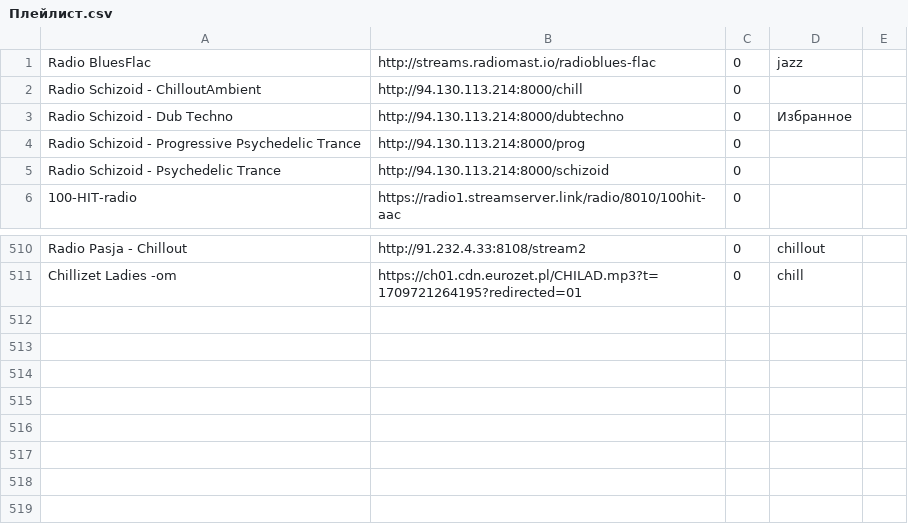
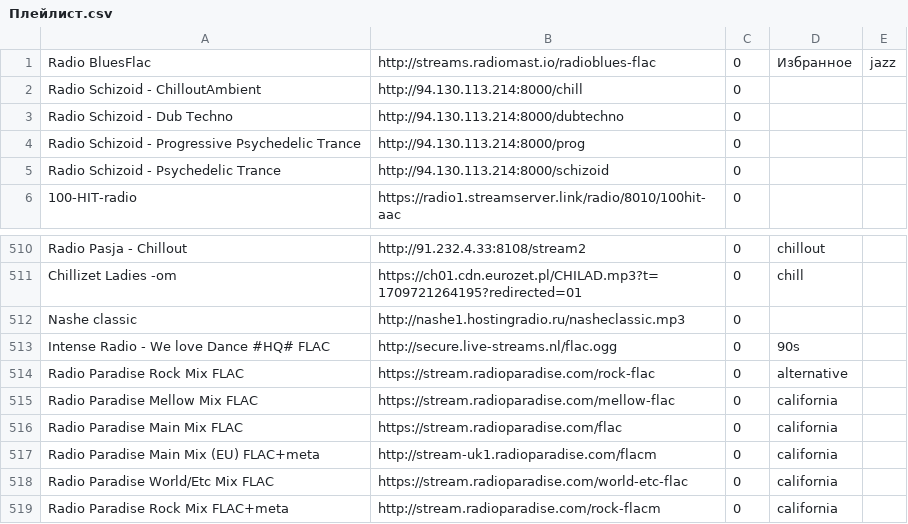
Before and after one commit to serggggaae/playlist, a CSV file: Плейлист.csv, drawn as a sheet; only a part is shown, gaps mark what is left out; the diff names each change by its address in the sheet, - before the commit and + after, or states it on an @@ line.

Commit message:
Обновлен основной плейлист

```diff
--- a/Плейлист.csv
+++ b/Плейлист.csv
-D1: jazz
+D1: Избранное
-E1: (empty)
+E1: jazz
-D3: Избранное
+D3: (empty)
+row 512: Nashe classic | http://nashe1.hostingradio.ru/nasheclassic.mp3 | 0
+row 513: Intense Radio - We love Dance #HQ# FLAC | http://secure.live-streams.nl/flac.ogg | 0 | 90s
+row 514: Radio Paradise Rock Mix FLAC | https://stream.radioparadise.com/rock-flac | 0 | alternative
+row 515: Radio Paradise Mellow Mix FLAC | https://stream.radioparadise.com/mellow-flac | 0 | california
+row 516: Radio Paradise Main Mix FLAC | https://stream.radioparadise.com/flac | 0 | california
+row 517: Radio Paradise Main Mix (EU) FLAC+meta | http://stream-uk1.radioparadise.com/flacm | 0 | california
+row 518: Radio Paradise World/Etc Mix FLAC | https://stream.radioparadise.com/world-etc-flac | 0 | california
+row 519: Radio Paradise Rock Mix FLAC+meta | http://stream.radioparadise.com/rock-flacm | 0 | california
```
